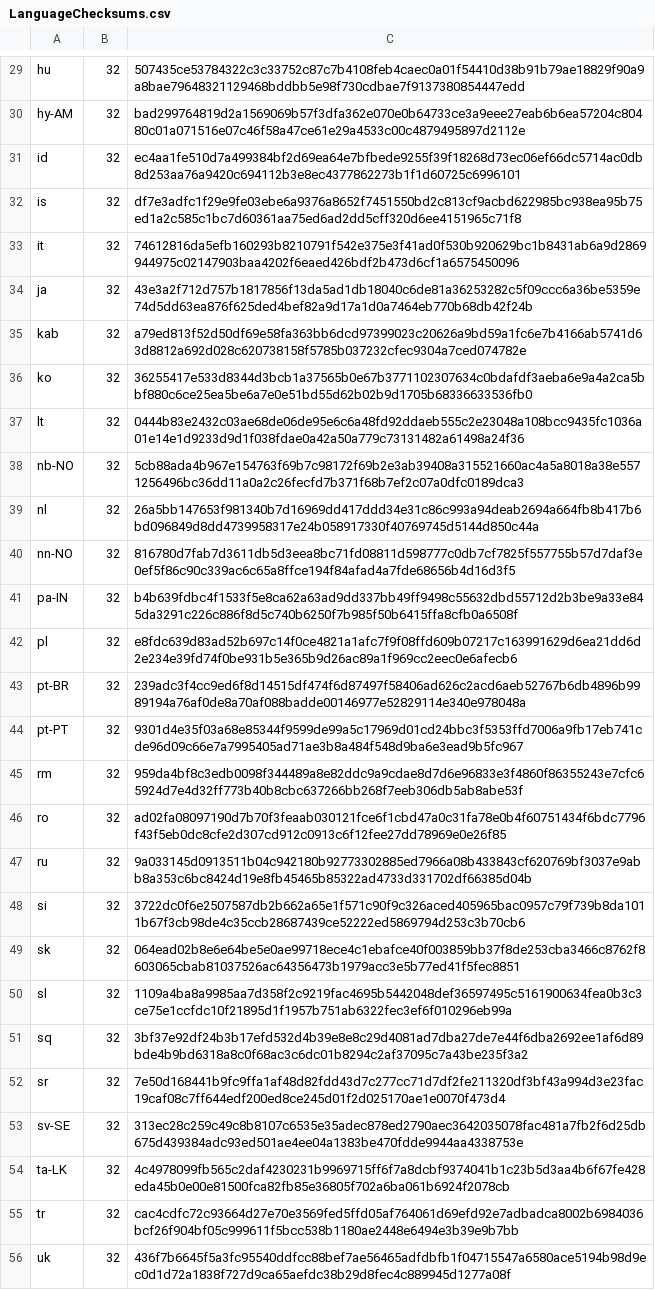
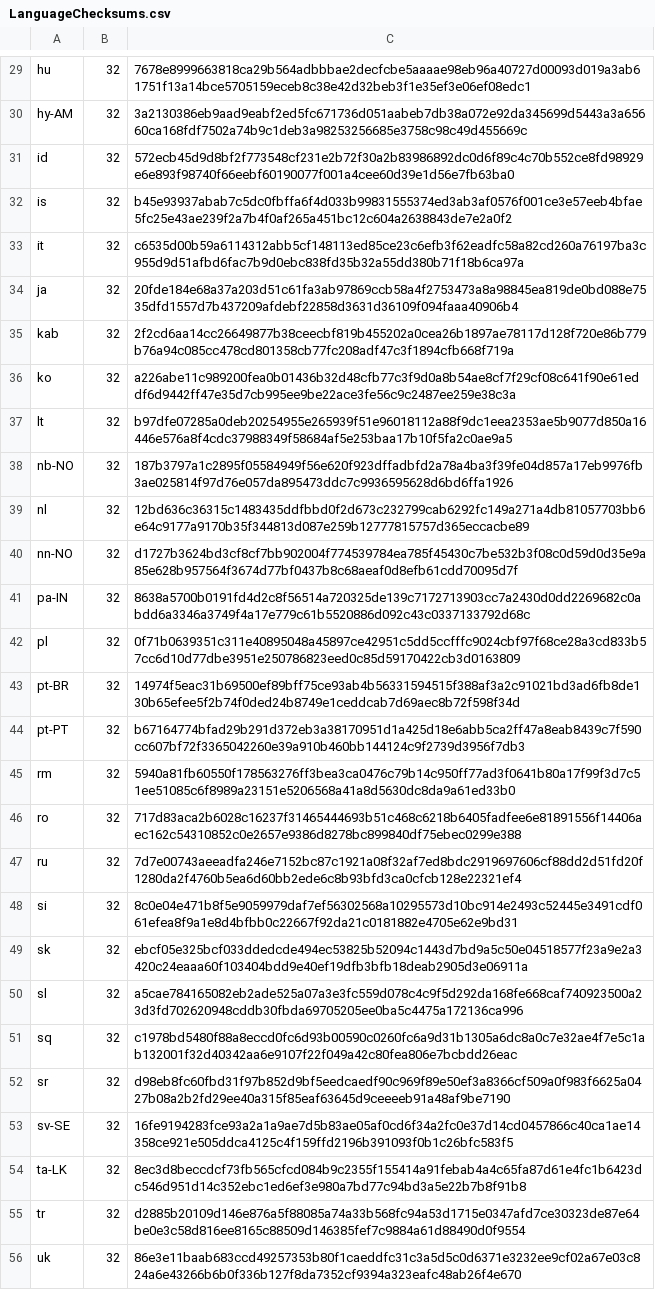
Before and after one commit to chocolatey-community/chocolatey-packages, a CSV file: automatic/thunderbird/tools/LanguageChecksums.csv, drawn as a sheet; only a part is shown, gaps mark what is left out; the diff covers the shown part only; the diff names each change by its address in the sheet, - before the commit and + after, or states it on an @@ line.

```diff
--- a/automatic/thunderbird/tools/LanguageChecksums.csv
+++ b/automatic/thunderbird/tools/LanguageChecksums.csv
-C29: 507435ce53784322c3c33752c87c7b4108feb4caec0a01f54410d38b91b79ae18829f90a9a8bae79648321129468bddbb5e98f730cdbae7f9137380854447edd
+C29: 7678e8999663818ca29b564adbbbae2decfcbe5aaaae98eb96a40727d00093d019a3ab61751f13a14bce5705159eceb8c38e42d32beb3f1e35ef3e06ef08edc1
-C30: bad299764819d2a1569069b57f3dfa362e070e0b64733ce3a9eee27eab6b6ea57204c80480c01a071516e07c46f58a47ce61e29a4533c00c4879495897d2112e
+C30: 3a2130386eb9aad9eabf2ed5fc671736d051aabeb7db38a072e92da345699d5443a3a65660ca168fdf7502a74b9c1deb3a98253256685e3758c98c49d455669c
-C31: ec4aa1fe510d7a499384bf2d69ea64e7bfbede9255f39f18268d73ec06ef66dc5714ac0db8d253aa76a9420c694112b3e8ec4377862273b1f1d60725c6996101
+C31: 572ecb45d9d8bf2f773548cf231e2b72f30a2b83986892dc0d6f89c4c70b552ce8fd98929e6e893f98740f66eebf60190077f001a4cee60d39e1d56e7fb63ba0
-C32: df7e3adfc1f29e9fe03ebe6a9376a8652f7451550bd2c813cf9acbd622985bc938ea95b75ed1a2c585c1bc7d60361aa75ed6ad2dd5cff320d6ee4151965c71f8
+C32: b45e93937abab7c5dc0fbffa6f4d033b99831555374ed3ab3af0576f001ce3e57eeb4bfae5fc25e43ae239f2a7b4f0af265a451bc12c604a2638843de7e2a0f2
-C33: 74612816da5efb160293b8210791f542e375e3f41ad0f530b920629bc1b8431ab6a9d2869944975c02147903baa4202f6eaed426bdf2b473d6cf1a6575450096
+C33: c6535d00b59a6114312abb5cf148113ed85ce23c6efb3f62eadfc58a82cd260a76197ba3c955d9d51afbd6fac7b9d0ebc838fd35b32a55dd380b71f18b6ca97a
-C34: 43e3a2f712d757b1817856f13da5ad1db18040c6de81a36253282c5f09ccc6a36be5359e74d5dd63ea876f625ded4bef82a9d17a1d0a7464eb770b68db42f24b
+C34: 20fde184e68a37a203d51c61fa3ab97869ccb58a4f2753473a8a98845ea819de0bd088e7535dfd1557d7b437209afdebf22858d3631d36109f094faaa40906b4
-C35: a79ed813f52d50df69e58fa363bb6dcd97399023c20626a9bd59a1fc6e7b4166ab5741d63d8812a692d028c620738158f5785b037232cfec9304a7ced074782e
+C35: 2f2cd6aa14cc26649877b38ceecbf819b455202a0cea26b1897ae78117d128f720e86b779b76a94c085cc478cd801358cb77fc208adf47c3f1894cfb668f719a
-C36: 36255417e533d8344d3bcb1a37565b0e67b3771102307634c0bdafdf3aeba6e9a4a2ca5bbf880c6ce25ea5be6a7e0e51bd55d62b02b9d1705b68336633536fb0
+C36: a226abe11c989200fea0b01436b32d48cfb77c3f9d0a8b54ae8cf7f29cf08c641f90e61eddf6d9442ff47e35d7cb995ee9be22ace3fe56c9c2487ee259e38c3a
-C37: 0444b83e2432c03ae68de06de95e6c6a48fd92ddaeb555c2e23048a108bcc9435fc1036a01e14e1d9233d9d1f038fdae0a42a50a779c73131482a61498a24f36
+C37: b97dfe07285a0deb20254955e265939f51e96018112a88f9dc1eea2353ae5b9077d850a16446e576a8f4cdc37988349f58684af5e253baa17b10f5fa2c0ae9a5
-C38: 5cb88ada4b967e154763f69b7c98172f69b2e3ab39408a315521660ac4a5a8018a38e5571256496bc36dd11a0a2c26fecfd7b371f68b7ef2c07a0dfc0189dca3
+C38: 187b3797a1c2895f05584949f56e620f923dffadbfd2a78a4ba3f39fe04d857a17eb9976fb3ae025814f97d76e057da895473ddc7c9936595628d6bd6ffa1926
-C39: 26a5bb147653f981340b7d16969dd417ddd34e31c86c993a94deab2694a664fb8b417b6bd096849d8dd4739958317e24b058917330f40769745d5144d850c44a
+C39: 12bd636c36315c1483435ddfbbd0f2d673c232799cab6292fc149a271a4db81057703bb6e64c9177a9170b35f344813d087e259b12777815757d365eccacbe89
-C40: 816780d7fab7d3611db5d3eea8bc71fd08811d598777c0db7cf7825f557755b57d7daf3e0ef5f86c90c339ac6c65a8ffce194f84afad4a7fde68656b4d16d3f5
+C40: d1727b3624bd3cf8cf7bb902004f774539784ea785f45430c7be532b3f08c0d59d0d35e9a85e628b957564f3674d77bf0437b8c68aeaf0d8efb61cdd70095d7f
-C41: b4b639fdbc4f1533f5e8ca62a63ad9dd337bb49ff9498c55632dbd55712d2b3be9a33e845da3291c226c886f8d5c740b6250f7b985f50b6415ffa8cfb0a6508f
+C41: 8638a5700b0191fd4d2c8f56514a720325de139c7172713903cc7a2430d0dd2269682c0abdd6a3346a3749f4a17e779c61b5520886d092c43c0337133792d68c
-C42: e8fdc639d83ad52b697c14f0ce4821a1afc7f9f08ffd609b07217c163991629d6ea21dd6d2e234e39fd74f0be931b5e365b9d26ac89a1f969cc2eec0e6afecb6
+C42: 0f71b0639351c311e40895048a45897ce42951c5dd5ccfffc9024cbf97f68ce28a3cd833b57cc6d10d77dbe3951e250786823eed0c85d59170422cb3d0163809
-C43: 239adc3f4cc9ed6f8d14515df474f6d87497f58406ad626c2acd6aeb52767b6db4896b9989194a76af0de8a70af088badde00146977e52829114e340e978048a
+C43: 14974f5eac31b69500ef89bff75ce93ab4b56331594515f388af3a2c91021bd3ad6fb8de130b65efee5f2b74f0ded24b8749e1ceddcab7d69aec8b72f598f34d
-C44: 9301d4e35f03a68e85344f9599de99a5c17969d01cd24bbc3f5353ffd7006a9fb17eb741cde96d09c66e7a7995405ad71ae3b8a484f548d9ba6e3ead9b5fc967
+C44: b67164774bfad29b291d372eb3a38170951d1a425d18e6abb5ca2ff47a8eab8439c7f590cc607bf72f3365042260e39a910b460bb144124c9f2739d3956f7db3
-C45: 959da4bf8c3edb0098f344489a8e82ddc9a9cdae8d7d6e96833e3f4860f86355243e7cfc65924d7e4d32ff773b40b8cbc637266bb268f7eeb306db5ab8abe53f
+C45: 5940a81fb60550f178563276ff3bea3ca0476c79b14c950ff77ad3f0641b80a17f99f3d7c51ee51085c6f8989a23151e5206568a41a8d5630dc8da9a61ed33b0
-C46: ad02fa08097190d7b70f3feaab030121fce6f1cbd47a0c31fa78e0b4f60751434f6bdc7796f43f5eb0dc8cfe2d307cd912c0913c6f12fee27dd78969e0e26f85
+C46: 717d83aca2b6028c16237f31465444693b51c468c6218b6405fadfee6e81891556f14406aec162c54310852c0e2657e9386d8278bc899840df75ebec0299e388
-C47: 9a033145d0913511b04c942180b92773302885ed7966a08b433843cf620769bf3037e9abb8a353c6bc8424d19e8fb45465b85322ad4733d331702df66385d04b
+C47: 7d7e00743aeeadfa246e7152bc87c1921a08f32af7ed8bdc2919697606cf88dd2d51fd20f1280da2f4760b5ea6d60bb2ede6c8b93bfd3ca0cfcb128e22321ef4
-C48: 3722dc0f6e2507587db2b662a65e1f571c90f9c326aced405965bac0957c79f739b8da1011b67f3cb98de4c35ccb28687439ce52222ed5869794d253c3b70cb6
+C48: 8c0e04e471b8f5e9059979daf7ef56302568a10295573d10bc914e2493c52445e3491cdf061efea8f9a1e8d4bfbb0c22667f92da21c0181882e4705e62e9bd31
-C49: 064ead02b8e6e64be5e0ae99718ece4c1ebafce40f003859bb37f8de253cba3466c8762f8603065cbab81037526ac64356473b1979acc3e5b77ed41f5fec8851
+C49: ebcf05e325bcf033ddedcde494ec53825b52094c1443d7bd9a5c50e04518577f23a9e2a3420c24eaaa60f103404bdd9e40ef19dfb3bfb18deab2905d3e06911a
-C50: 1109a4ba8a9985aa7d358f2c9219fac4695b5442048def36597495c5161900634fea0b3c3ce75e1ccfdc10f21895d1f1957b751ab6322fec3ef6f010296eb99a
+C50: a5cae784165082eb2ade525a07a3e3fc559d078c4c9f5d292da168fe668caf740923500a23d3fd702620948cddb30fbda69705205ee0ba5c4475a172136ca996
-C51: 3bf37e92df24b3b17efd532d4b39e8e8c29d4081ad7dba27de7e44f6dba2692ee1af6d89bde4b9bd6318a8c0f68ac3c6dc01b8294c2af37095c7a43be235f3a2
+C51: c1978bd5480f88a8eccd0fc6d93b00590c0260fc6a9d31b1305a6dc8a0c7e32ae4f7e5c1ab132001f32d40342aa6e9107f22f049a42c80fea806e7bcbdd26eac
-C52: 7e50d168441b9fc9ffa1af48d82fdd43d7c277cc71d7df2fe211320df3bf43a994d3e23fac19caf08c7ff644edf200ed8ce245d01f2d025170ae1e0070f473d4
+C52: d98eb8fc60fbd31f97b852d9bf5eedcaedf90c969f89e50ef3a8366cf509a0f983f6625a0427b08a2b2fd29ee40a315f85eaf63645d9ceeeeb91a48af9be7190
-C53: 313ec28c259c49c8b8107c6535e35adec878ed2790aec3642035078fac481a7fb2f6d25db675d439384adc93ed501ae4ee04a1383be470fdde9944aa4338753e
+C53: 16fe9194283fce93a2a1a9ae7d5b83ae05af0cd6f34a2fc0e37d14cd0457866c40ca1ae14358ce921e505ddca4125c4f159ffd2196b391093f0b1c26bfc583f5
-C54: 4c4978099fb565c2daf4230231b9969715ff6f7a8dcbf9374041b1c23b5d3aa4b6f67fe428eda45b0e00e81500fca82fb85e36805f702a6ba061b6924f2078cb
+C54: 8ec3d8beccdcf73fb565cfcd084b9c2355f155414a91febab4a4c65fa87d61e4fc1b6423dc546d951d14c352ebc1ed6ef3e980a7bd77c94bd3a5e22b7b8f91b8
-C55: cac4cdfc72c93664d27e70e3569fed5ffd05af764061d69efd92e7adbadca8002b6984036bcf26f904bf05c999611f5bcc538b1180ae2448e6494e3b39e9b7bb
+C55: d2885b20109d146e876a5f88085a74a33b568fc94a53d1715e0347afd7ce30323de87e64be0e3c58d816ee8165c88509d146385fef7c9884a61d88490d0f9554
-C56: 436f7b6645f5a3fc95540ddfcc88bef7ae56465adfdbfb1f04715547a6580ace5194b98d9ec0d1d72a1838f727d9ca65aefdc38b29d8fec4c889945d1277a08f
+C56: 86e3e11baab683ccd49257353b80f1caeddfc31c3a5d5c0d6371e3232ee9cf02a67e03c824a6e43266b6b0f336b127f8da7352cf9394a323eafc48ab26f4e670
```
Also changed, not shown: 31 edited cells elsewhere in this file, 4 other files.
